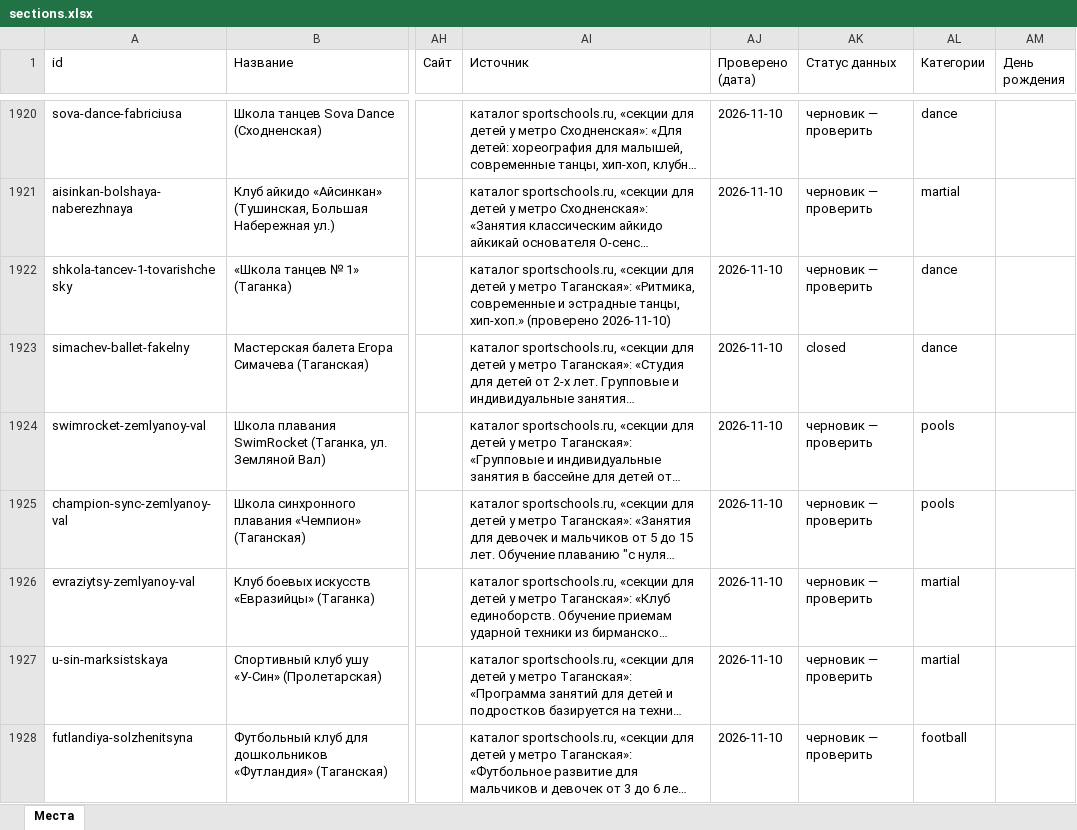
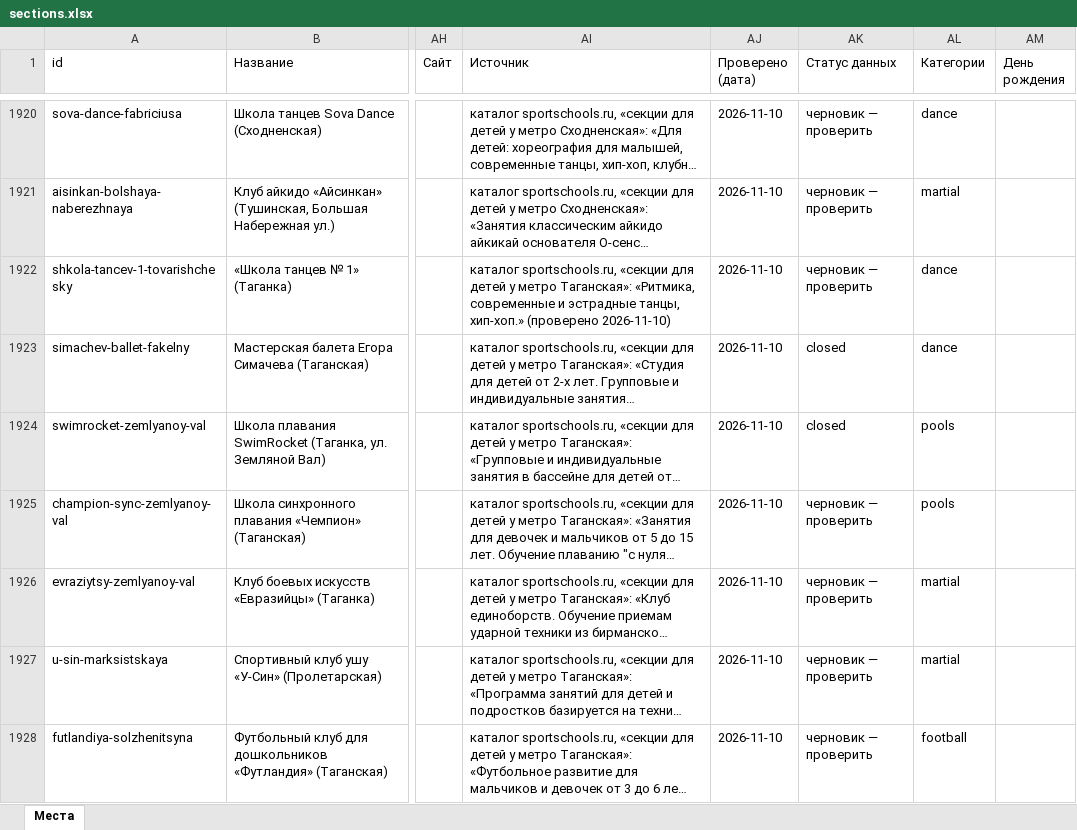
Before and after one commit to vadimsurov-apps/kudapoiti-data, an Excel workbook: data/parts/sections.xlsx, sheet Места, drawn as a sheet; only a part is shown, gaps mark what is left out; long unchanged cells end in …; values as stored, in another font and other column widths than the file's, no borders; the diff covers the shown part only; the diff names each change by its address in the sheet, - before the commit and + after, or states it on an @@ line.

```diff
--- a/data/parts/sections.xlsx (sheet Места)
+++ b/data/parts/sections.xlsx (sheet Места)
-AK1924 (Статус данных): черновик — проверить
+AK1924 (Статус данных): closed
```
Also changed, not shown: 32 edited cells elsewhere in this sheet, data/kuda-poiti-mesta.xlsx, 3 other files.
